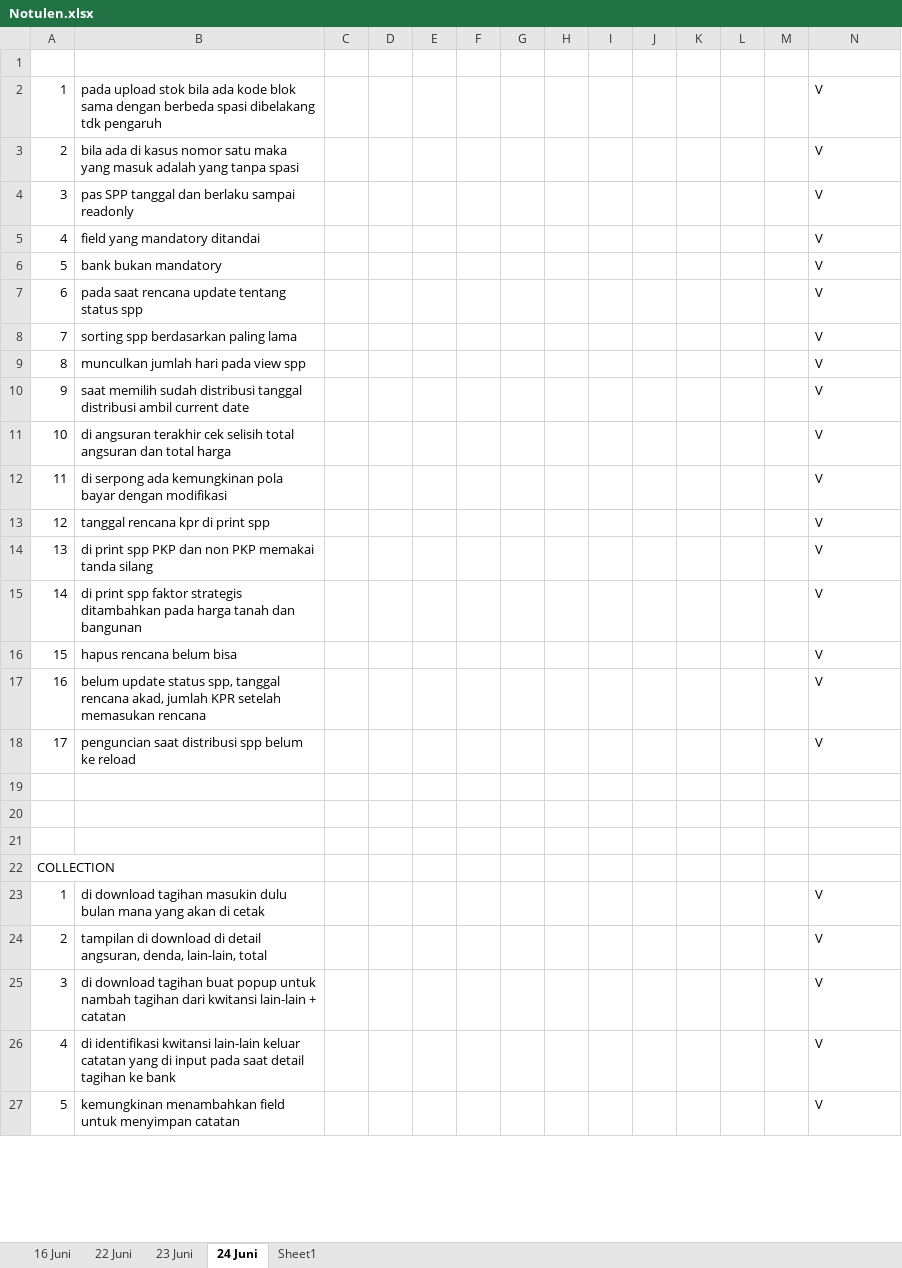
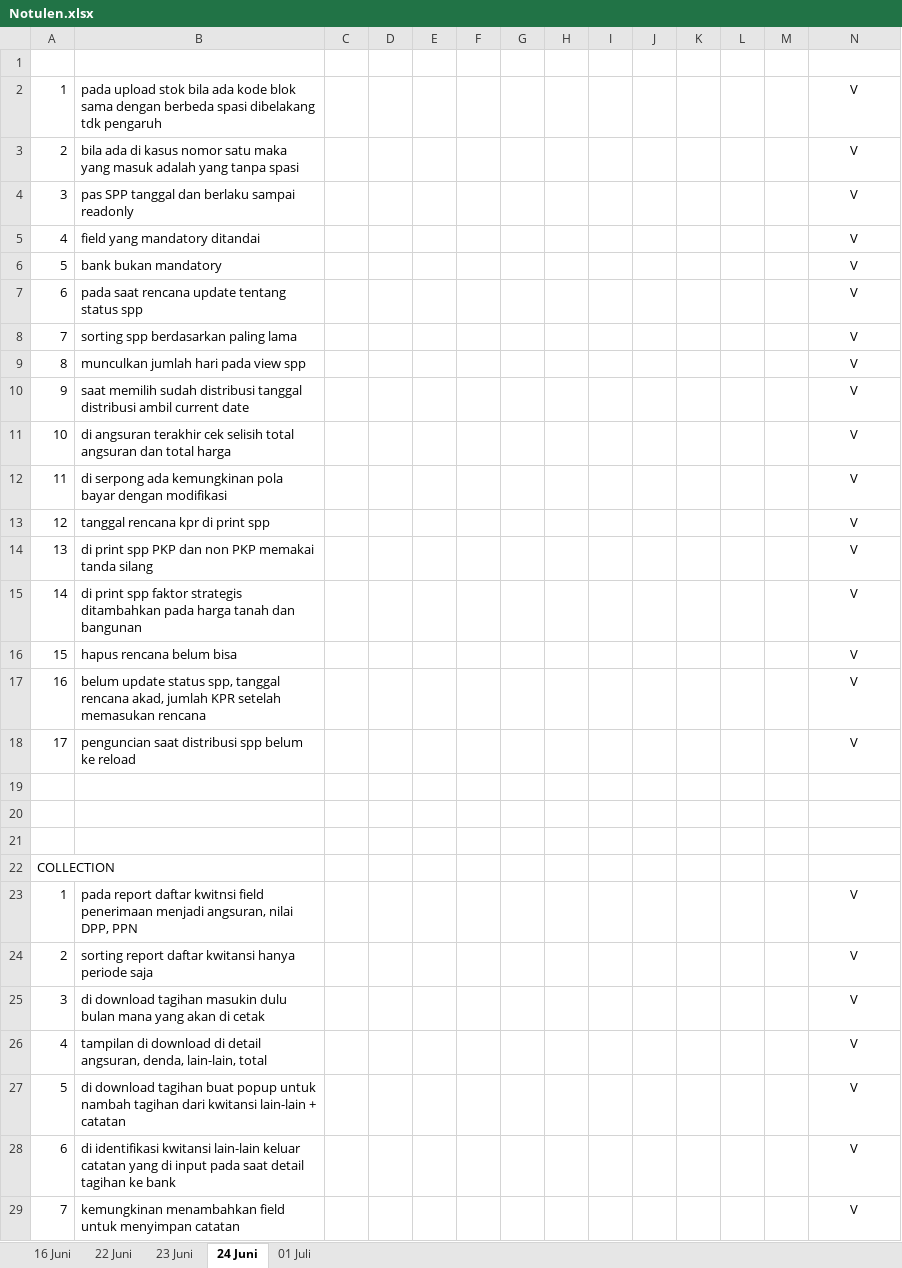
Before and after one commit to waykanza/JRP, an Excel workbook: Notulen.xlsx, sheet 24 Juni, drawn as a sheet; only a part is shown; values as stored, in another font and other column widths than the file's, no borders; addresses are those after the commit; the diff covers the shown part only; the diff names each change by its address in the sheet, - before the commit and + after, or states it on an @@ line.

```diff
--- a/Notulen.xlsx (sheet 24 Juni)
+++ b/Notulen.xlsx (sheet 24 Juni)
-sheet tab: Sheet1
+sheet tab: 01 Juli
-N2:N18 alignment: left
+N2:N18 alignment: center
+row 23: 1 | pada report daftar kwitnsi field penerimaan menjadi angsuran, nilai DPP, PPN |  |  |  |  |  |  |  |  |  |  |  | V
+row 24: 2 | sorting report daftar kwitansi hanya periode saja |  |  |  |  |  |  |  |  |  |  |  | V
@@ column A renumbered between rows 25 and 32 @@
-N25:N29 alignment: left
+N25:N29 alignment: center
```
Also changed, not shown: 2 removed rows and cell formats elsewhere in this sheet, sheet 01 Juli, sheet 22 Juni, upload.xlsx, 10 other files.
